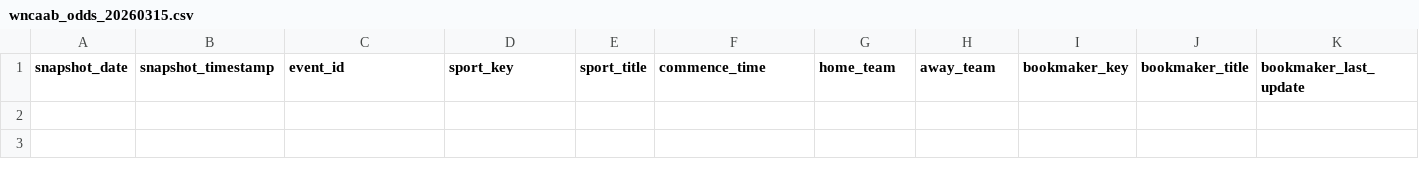
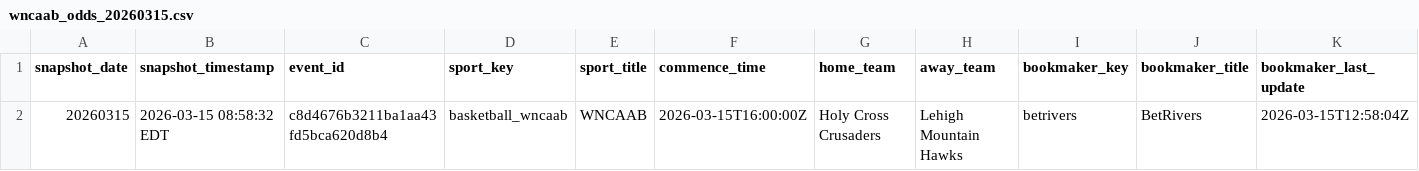
Before and after one commit to r-lars/nicar26-github-actions, a CSV file: data/wncaab_odds_20260315.csv, drawn as a sheet; only a part is shown; rows hold the shown columns only; the diff names each change by its address in the sheet, - before the commit and + after, or states it on an @@ line.

```diff
--- a/data/wncaab_odds_20260315.csv
+++ b/data/wncaab_odds_20260315.csv
+row 2: 20260315 | 2026-03-15 08:58:32 EDT | c8d4676b3211ba1aa43fd5bca620d8b4 | basketball_wncaab | WNCAAB | 2026-03-15T16:00:00Z | Holy Cross Crusaders | Lehigh Mountain Hawks | betrivers | BetRivers | 2026-03-15T12:58:04Z
```
Also changed, not shown: 1 other file.
